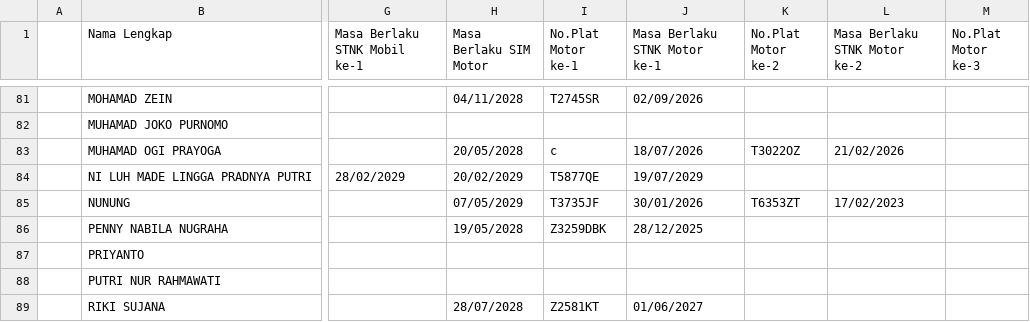
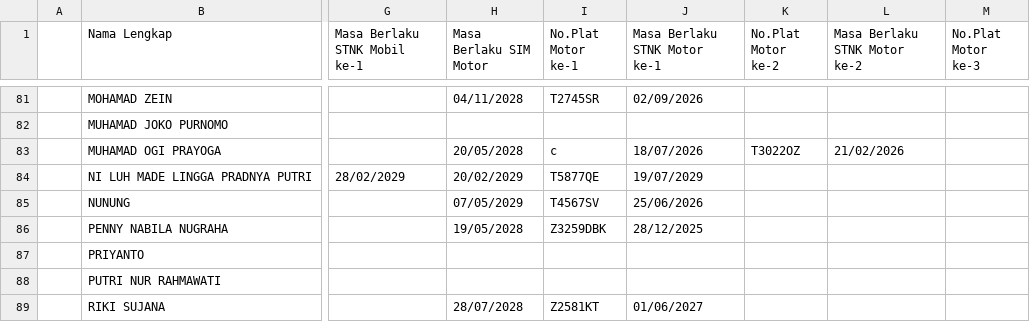
Before and after one commit to alifianr/sidak-test, a CSV file: data_kendaraan.csv, drawn as a sheet; only a part is shown, gaps mark what is left out; the diff covers the shown part only; the diff names each change by its address in the sheet, - before the commit and + after, or states it on an @@ line.

Commit message:
updatedb

```diff
--- a/data_kendaraan.csv
+++ b/data_kendaraan.csv
-I85 (No.Plat Motor ke-1): T3735JF
+I85 (No.Plat Motor ke-1): T4567SV
-J85 (Masa Berlaku STNK Motor ke-1): 30/01/2026
+J85 (Masa Berlaku STNK Motor ke-1): 25/06/2026
-K85 (No.Plat Motor ke-2): T6353ZT
+K85 (No.Plat Motor ke-2): (empty)
-L85 (Masa Berlaku STNK Motor ke-2): 17/02/2023
+L85 (Masa Berlaku STNK Motor ke-2): (empty)
```
Also changed, not shown: 2 added rows and 14 edited cells elsewhere in this file.
